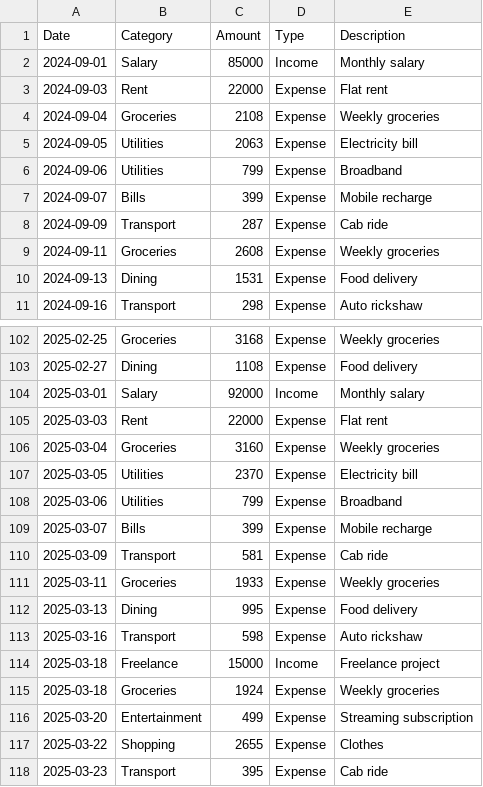
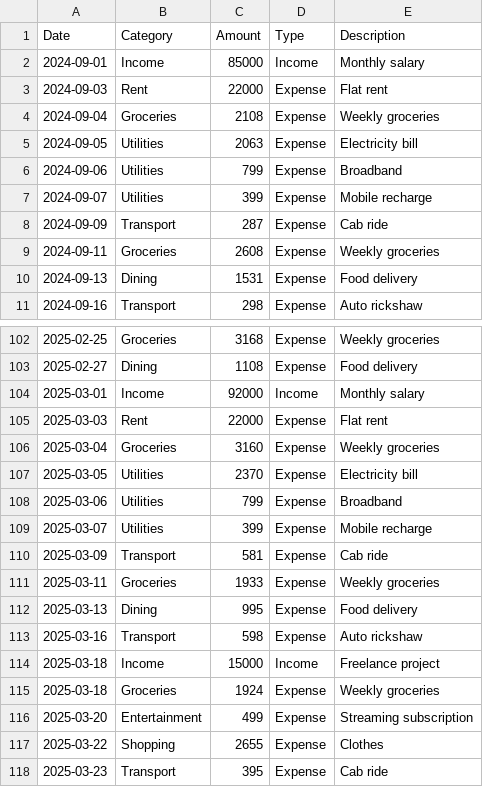
Before and after one commit to Galvin70124O/FinSight-AI, a CSV file: dataset/sample_transactions.csv, drawn as a sheet; only a part is shown, gaps mark what is left out; the diff covers the shown part only.

```diff
--- a/dataset/sample_transactions.csv
+++ b/dataset/sample_transactions.csv
@@ -1,3 +1,3 @@
 Date,Category,Amount,Type,Description
-2024-09-01,Salary,85000,Income,Monthly salary
+2024-09-01,Income,85000,Income,Monthly salary
 2024-09-03,Rent,22000,Expense,Flat rent
@@ -6,3 +6,3 @@ Date,Category,Amount,Type,Description
 2024-09-06,Utilities,799,Expense,Broadband
-2024-09-07,Bills,399,Expense,Mobile recharge
+2024-09-07,Utilities,399,Expense,Mobile recharge
 2024-09-09,Transport,287,Expense,Cab ride
@@ -103,3 +103,3 @@ Date,Category,Amount,Type,Description
 2025-02-27,Dining,1108,Expense,Food delivery
-2025-03-01,Salary,92000,Income,Monthly salary
+2025-03-01,Income,92000,Income,Monthly salary
 2025-03-03,Rent,22000,Expense,Flat rent
@@ -108,3 +108,3 @@ Date,Category,Amount,Type,Description
 2025-03-06,Utilities,799,Expense,Broadband
-2025-03-07,Bills,399,Expense,Mobile recharge
+2025-03-07,Utilities,399,Expense,Mobile recharge
 2025-03-09,Transport,581,Expense,Cab ride
@@ -113,3 +113,3 @@ Date,Category,Amount,Type,Description
 2025-03-16,Transport,598,Expense,Auto rickshaw
-2025-03-18,Freelance,15000,Income,Freelance project
+2025-03-18,Income,15000,Income,Freelance project
 2025-03-18,Groceries,1924,Expense,Weekly groceries
```
Also changed, not shown: 14 edited cells elsewhere in this file, 5 other files.
